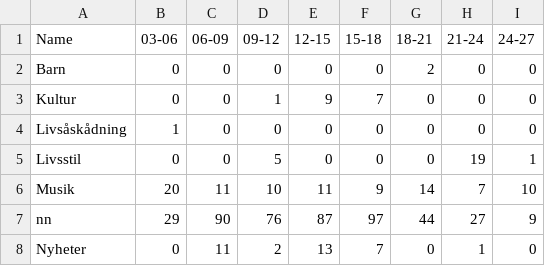
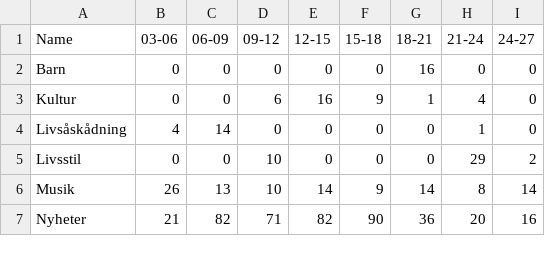
Before and after one commit to TransformingAudiences/pi, a CSV file: src/Tapi.UnitTest/reports/test_frequency.csv, drawn as a sheet; only a part is shown; the diff covers the shown part only.

```diff
--- a/src/Tapi.UnitTest/reports/test_frequency.csv
+++ b/src/Tapi.UnitTest/reports/test_frequency.csv
@@ -1,8 +1,7 @@
 Name	03-06	06-09	09-12	12-15	15-18	18-21	21-24	24-27
-Barn	0	0	0	0	0	2	0	0
-Kultur	0	0	1	9	7	0	0	0
-Livsåskådning	1	0	0	0	0	0	0	0
-Livsstil	0	0	5	0	0	0	19	1
-Musik	20	11	10	11	9	14	7	10
-nn	29	90	76	87	97	44	27	9
-Nyheter	0	11	2	13	7	0	1	0
+Barn	0	0	0	0	0	16	0	0
+Kultur	0	0	6	16	9	1	4	0
+Livsåskådning	4	14	0	0	0	0	1	0
+Livsstil	0	0	10	0	0	0	29	2
+Musik	26	13	10	14	9	14	8	14
+Nyheter	21	82	71	82	90	36	20	16
```
Also changed, not shown: 29 edited cells elsewhere in this file, 20 other files.
